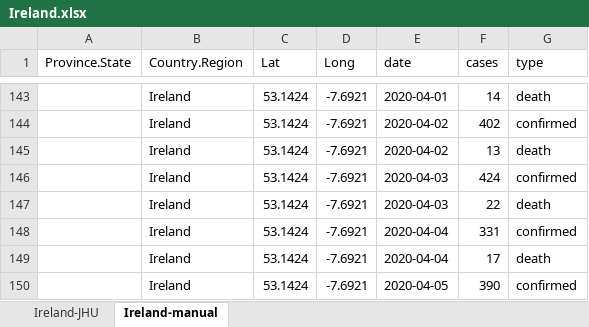
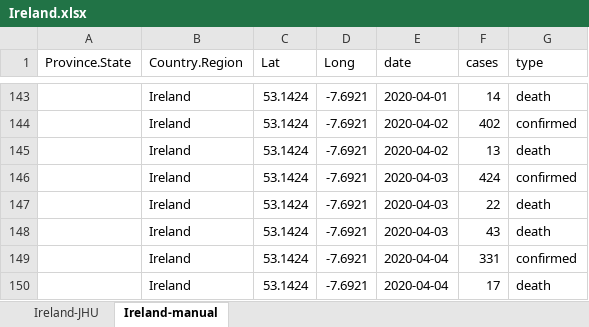
Before and after one commit to stainesa/Covid2019-Ireland, an Excel workbook: data/Ireland.xlsx, sheet Ireland-manual, drawn as a sheet; only a part is shown, gaps mark what is left out; the shorter side is filled out with more unchanged rows; values as stored, in another font and other column widths than the file's, no borders; the diff covers the shown part only; the diff names each change by its address in the sheet, - before the commit and + after, or states it on an @@ line.

Commit message:
Latest data

```diff
--- a/data/Ireland.xlsx (sheet Ireland-manual)
+++ b/data/Ireland.xlsx (sheet Ireland-manual)
+row 148:  | Ireland | 53.1424 | -7.6921 | 2020-04-03 | 43 | death
```
Also changed, not shown: 26 added rows elsewhere in this sheet, 3 other files.
